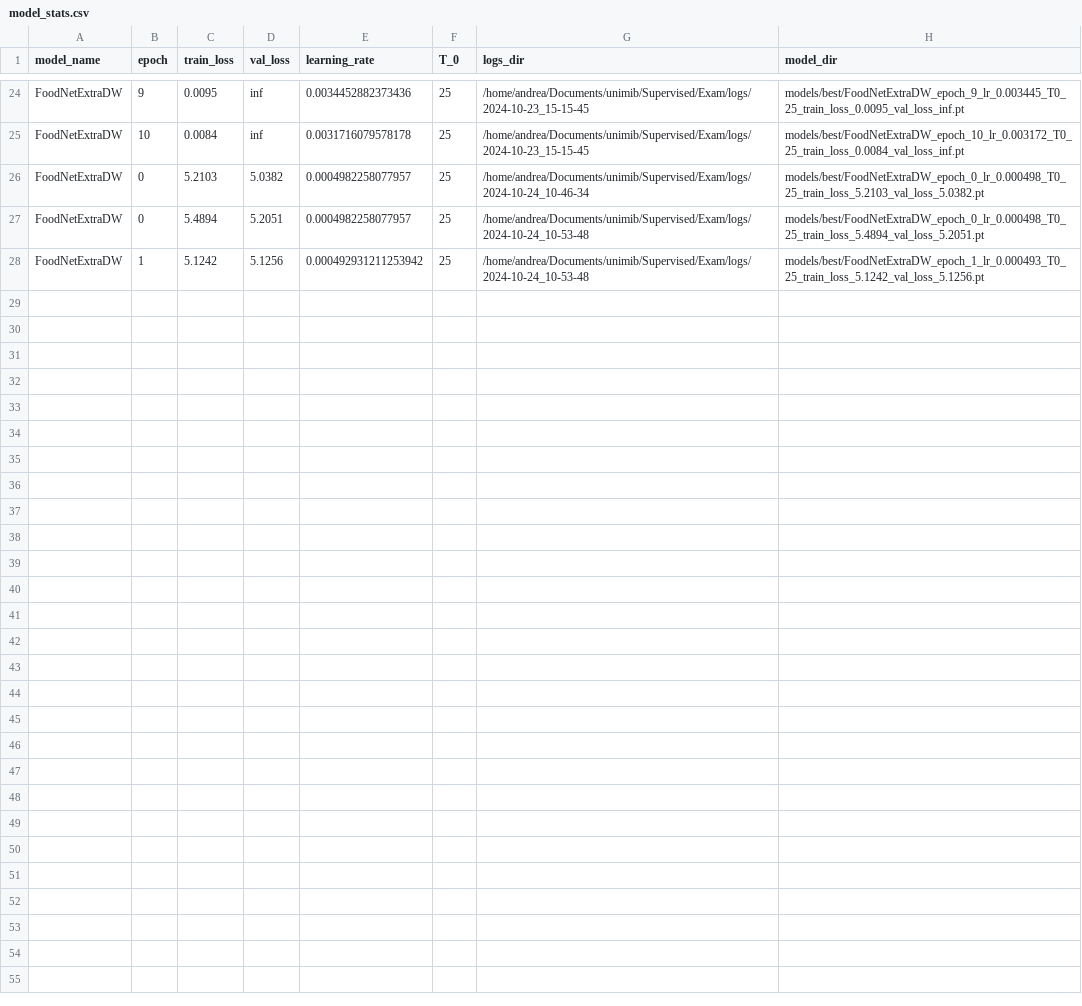
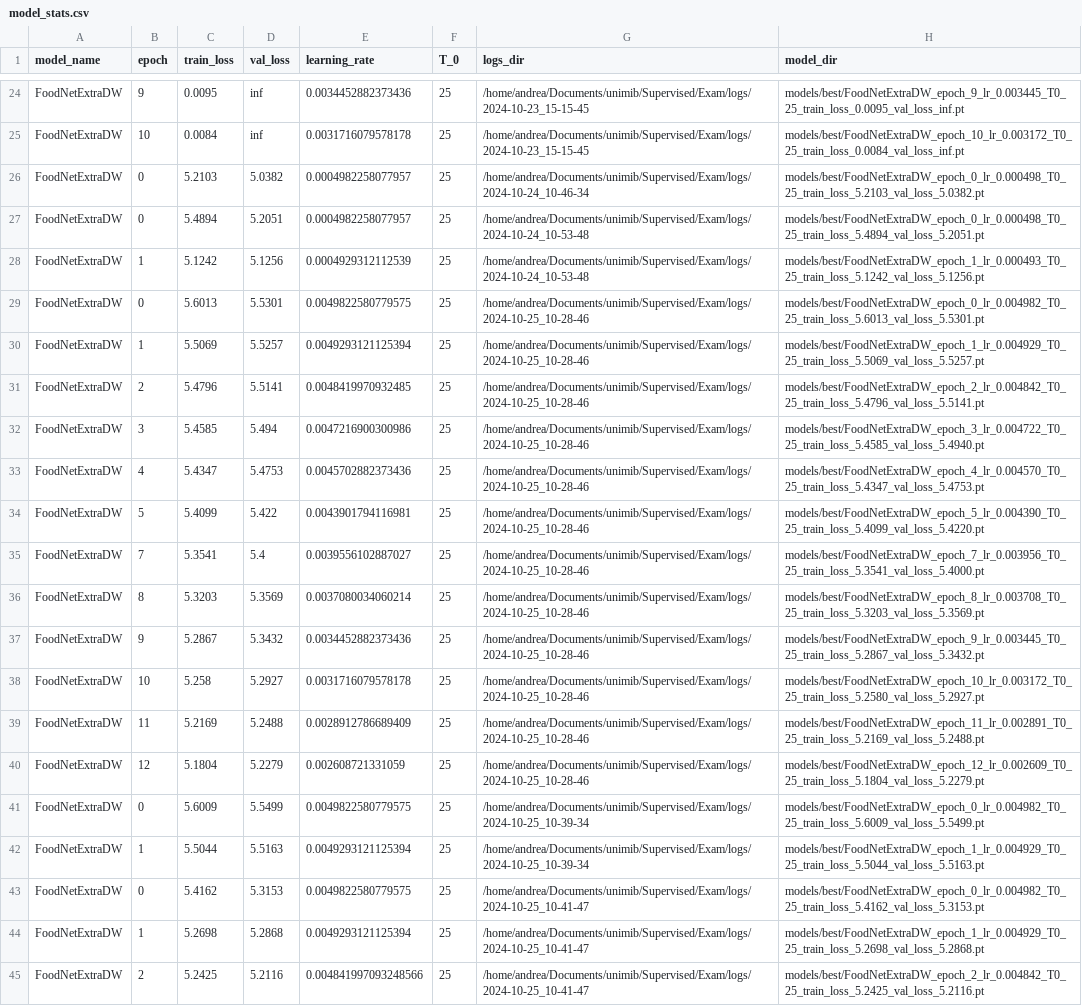
Before and after one commit to andypalmi/unimib, a CSV file: Supervised/Exam/models/stats/model_stats.csv, drawn as a sheet; only a part is shown, gaps mark what is left out.

Commit message:
Supervised: successfully implemented DALI Pipeline

```diff
--- a/Supervised/Exam/models/stats/model_stats.csv
+++ b/Supervised/Exam/models/stats/model_stats.csv
@@ -27,2 +27,19 @@ FoodNetExtraDW,0,5.2103,5.0382,0.0004982258077957,25,/home/andrea/Documents/unim
 FoodNetExtraDW,0,5.4894,5.2051,0.0004982258077957,25,/home/andrea/Documents/unimib/Supervised/Exam/logs/2024-10-24_10-53-48,models/best/FoodNetExtraDW_epoch_0_lr_0.000498_T0_25_train_loss_5.4894_val_loss_5.2051.pt
-FoodNetExtraDW,1,5.1242,5.1256,0.000492931211253942,25,/home/andrea/Documents/unimib/Supervised/Exam/logs/2024-10-24_10-53-48,models/best/FoodNetExtraDW_epoch_1_lr_0.000493_T0_25_train_loss_5.1242_val_loss_5.1256.pt
+FoodNetExtraDW,1,5.1242,5.1256,0.0004929312112539,25,/home/andrea/Documents/unimib/Supervised/Exam/logs/2024-10-24_10-53-48,models/best/FoodNetExtraDW_epoch_1_lr_0.000493_T0_25_train_loss_5.1242_val_loss_5.1256.pt
+FoodNetExtraDW,0,5.6013,5.5301,0.0049822580779575,25,/home/andrea/Documents/unimib/Supervised/Exam/logs/2024-10-25_10-28-46,models/best/FoodNetExtraDW_epoch_0_lr_0.004982_T0_25_train_loss_5.6013_val_loss_5.5301.pt
+FoodNetExtraDW,1,5.5069,5.5257,0.0049293121125394,25,/home/andrea/Documents/unimib/Supervised/Exam/logs/2024-10-25_10-28-46,models/best/FoodNetExtraDW_epoch_1_lr_0.004929_T0_25_train_loss_5.5069_val_loss_5.5257.pt
+FoodNetExtraDW,2,5.4796,5.5141,0.0048419970932485,25,/home/andrea/Documents/unimib/Supervised/Exam/logs/2024-10-25_10-28-46,models/best/FoodNetExtraDW_epoch_2_lr_0.004842_T0_25_train_loss_5.4796_val_loss_5.5141.pt
+FoodNetExtraDW,3,5.4585,5.494,0.0047216900300986,25,/home/andrea/Documents/unimib/Supervised/Exam/logs/2024-10-25_10-28-46,models/best/FoodNetExtraDW_epoch_3_lr_0.004722_T0_25_train_loss_5.4585_val_loss_5.4940.pt
+FoodNetExtraDW,4,5.4347,5.4753,0.0045702882373436,25,/home/andrea/Documents/unimib/Supervised/Exam/logs/2024-10-25_10-28-46,models/best/FoodNetExtraDW_epoch_4_lr_0.004570_T0_25_train_loss_5.4347_val_loss_5.4753.pt
+FoodNetExtraDW,5,5.4099,5.422,0.0043901794116981,25,/home/andrea/Documents/unimib/Supervised/Exam/logs/2024-10-25_10-28-46,models/best/FoodNetExtraDW_epoch_5_lr_0.004390_T0_25_train_loss_5.4099_val_loss_5.4220.pt
+FoodNetExtraDW,7,5.3541,5.4,0.0039556102887027,25,/home/andrea/Documents/unimib/Supervised/Exam/logs/2024-10-25_10-28-46,models/best/FoodNetExtraDW_epoch_7_lr_0.003956_T0_25_train_loss_5.3541_val_loss_5.4000.pt
+FoodNetExtraDW,8,5.3203,5.3569,0.0037080034060214,25,/home/andrea/Documents/unimib/Supervised/Exam/logs/2024-10-25_10-28-46,models/best/FoodNetExtraDW_epoch_8_lr_0.003708_T0_25_train_loss_5.3203_val_loss_5.3569.pt
+FoodNetExtraDW,9,5.2867,5.3432,0.0034452882373436,25,/home/andrea/Documents/unimib/Supervised/Exam/logs/2024-10-25_10-28-46,models/best/FoodNetExtraDW_epoch_9_lr_0.003445_T0_25_train_loss_5.2867_val_loss_5.3432.pt
+FoodNetExtraDW,10,5.258,5.2927,0.0031716079578178,25,/home/andrea/Documents/unimib/Supervised/Exam/logs/2024-10-25_10-28-46,models/best/FoodNetExtraDW_epoch_10_lr_0.003172_T0_25_train_loss_5.2580_val_loss_5.2927.pt
+FoodNetExtraDW,11,5.2169,5.2488,0.0028912786689409,25,/home/andrea/Documents/unimib/Supervised/Exam/logs/2024-10-25_10-28-46,models/best/FoodNetExtraDW_epoch_11_lr_0.002891_T0_25_train_loss_5.2169_val_loss_5.2488.pt
+FoodNetExtraDW,12,5.1804,5.2279,0.002608721331059,25,/home/andrea/Documents/unimib/Supervised/Exam/logs/2024-10-25_10-28-46,models/best/FoodNetExtraDW_epoch_12_lr_0.002609_T0_25_train_loss_5.1804_val_loss_5.2279.pt
+FoodNetExtraDW,0,5.6009,5.5499,0.0049822580779575,25,/home/andrea/Documents/unimib/Supervised/Exam/logs/2024-10-25_10-39-34,models/best/FoodNetExtraDW_epoch_0_lr_0.004982_T0_25_train_loss_5.6009_val_loss_5.5499.pt
+FoodNetExtraDW,1,5.5044,5.5163,0.0049293121125394,25,/home/andrea/Documents/unimib/Supervised/Exam/logs/2024-10-25_10-39-34,models/best/FoodNetExtraDW_epoch_1_lr_0.004929_T0_25_train_loss_5.5044_val_loss_5.5163.pt
+FoodNetExtraDW,0,5.4162,5.3153,0.0049822580779575,25,/home/andrea/Documents/unimib/Supervised/Exam/logs/2024-10-25_10-41-47,models/best/FoodNetExtraDW_epoch_0_lr_0.004982_T0_25_train_loss_5.4162_val_loss_5.3153.pt
+FoodNetExtraDW,1,5.2698,5.2868,0.0049293121125394,25,/home/andrea/Documents/unimib/Supervised/Exam/logs/2024-10-25_10-41-47,models/best/FoodNetExtraDW_epoch_1_lr_0.004929_T0_25_train_loss_5.2698_val_loss_5.2868.pt
+FoodNetExtraDW,2,5.2425,5.2116,0.004841997093248566,25,/home/andrea/Documents/unimib/Supervised/Exam/logs/2024-10-25_10-41-47,models/best/FoodNetExtraDW_epoch_2_lr_0.004842_T0_25_train_loss_5.2425_val_loss_5.2116.pt
```
Also changed, not shown: Supervised/Exam/models/stats/best_model_stats.csv, 3 other files.
